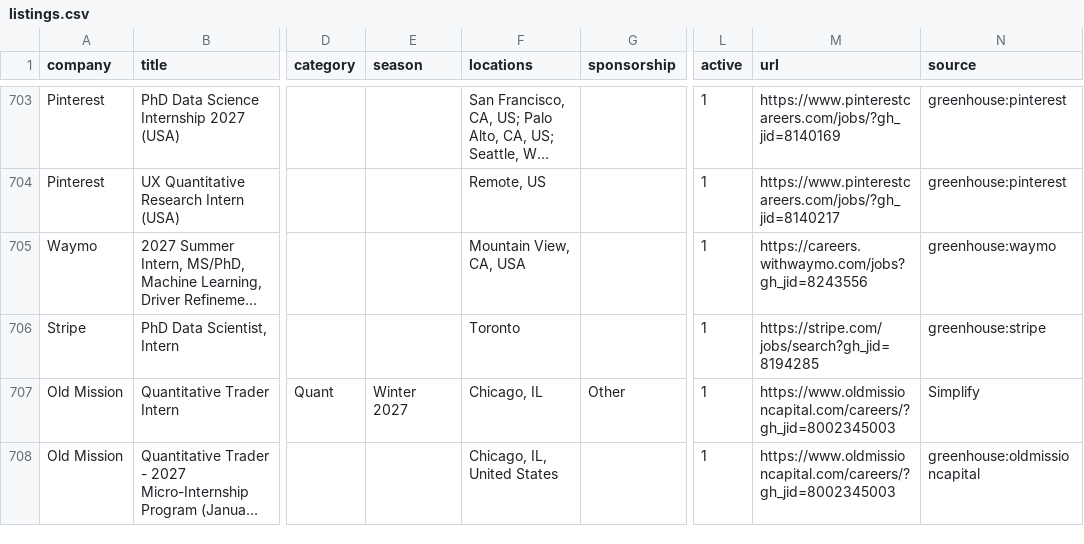
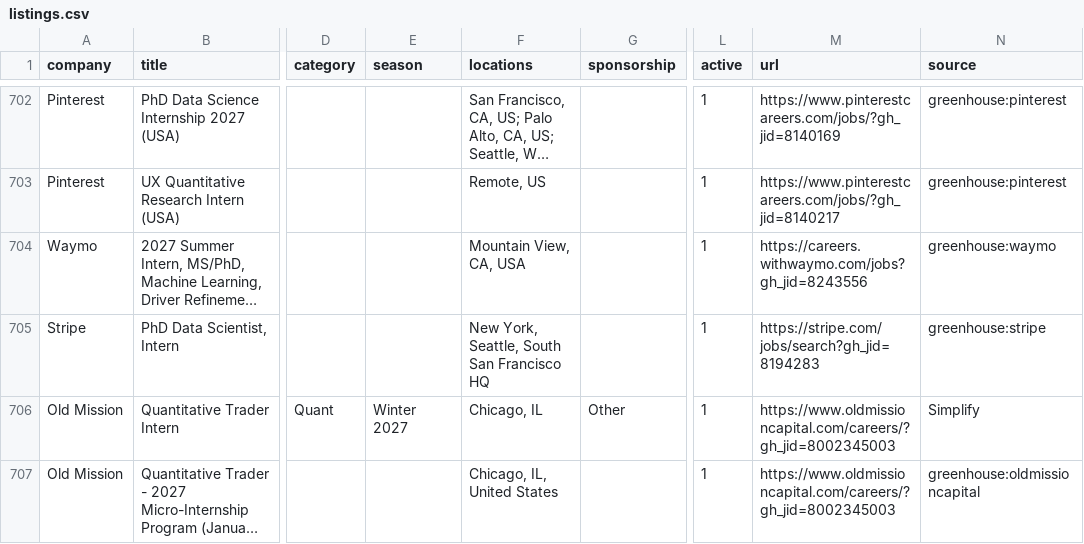
Before and after one commit to arnavkato/internship-watcher, a CSV file: listings.csv, drawn as a sheet; only a part is shown, gaps mark what is left out; long unchanged cells end in …; addresses are those after the commit; the diff covers the shown part only; the diff names each change by its address in the sheet, - before the commit and + after, or states it on an @@ line.

```diff
--- a/listings.csv
+++ b/listings.csv
-F705 (locations): Toronto
+F705 (locations): New York, Seattle, South San Francisco HQ
-M705 (url): https://stripe.com/jobs/search?gh_jid=8194285
+M705 (url): https://stripe.com/jobs/search?gh_jid=8194283
```
Also changed, not shown: 3 added rows, 8 removed rows and 9 edited cells elsewhere in this file.
